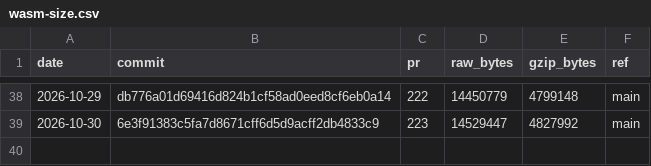
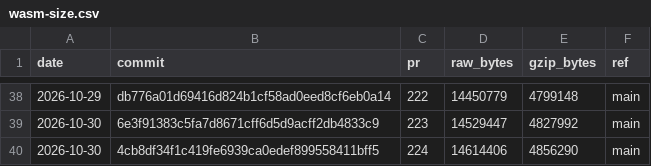
Before and after one commit to curvyo/curvyo, a CSV file: wasm-size.csv, drawn as a sheet; only a part is shown, gaps mark what is left out.

```diff
--- a/wasm-size.csv
+++ b/wasm-size.csv
@@ -39 +39,2 @@ date,commit,pr,raw_bytes,gzip_bytes,ref
 2026-10-30,6e3f91383c5fa7d8671cff6d5d9acff2db4833c9,223,14529447,4827992,main
+2026-10-30,4cb8df34f1c419fe6939ca0edef899558411bff5,224,14614406,4856290,main
```
Also changed, not shown: 2 other files.
